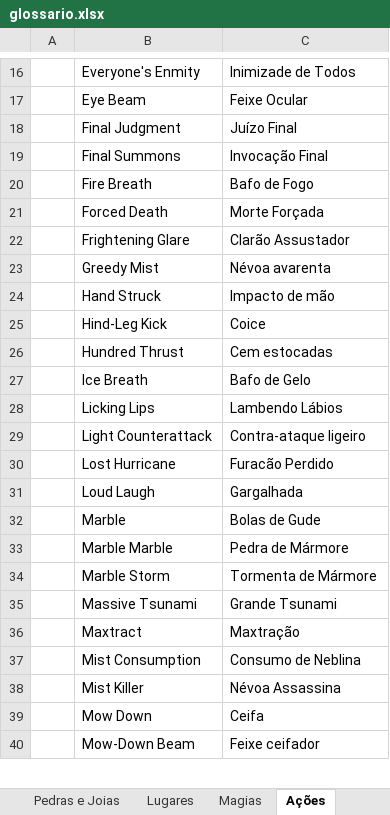
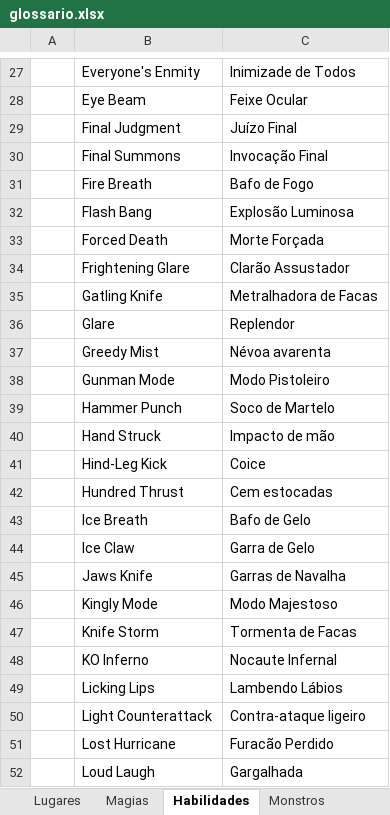
Before and after one commit to cfarl/traducao-blue-dragon-xbox360, an Excel workbook: glossario.xlsx, sheet Habilidades, drawn as a sheet; only a part is shown, gaps mark what is left out; the shorter side is filled out with more unchanged rows; values as stored, in another font and other column widths than the file's, no borders; the diff covers the shown part only; the diff names each change by its address in the sheet, - before the commit and + after, or states it on an @@ line.

```diff
--- a/glossario.xlsx (sheet Habilidades)
+++ b/glossario.xlsx (sheet Habilidades)
-sheet tab: Ações
+sheet tab: Habilidades
+row 32:  | Flash Bang | Explosão Luminosa
+row 35:  | Gatling Knife | Metralhadora de Facas
+row 36:  | Glare | Replendor
+row 38:  | Gunman Mode | Modo Pistoleiro
+row 39:  | Hammer Punch | Soco de Martelo
+row 44:  | Ice Claw | Garra de Gelo
+row 45:  | Jaws Knife | Garras de Navalha
+row 46:  | Kingly Mode | Modo Majestoso
+row 47:  | Knife Storm | Tormenta de Facas
+row 48:  | KO Inferno | Nocaute Infernal
```
Also changed, not shown: 31 added rows and 1 edited cell elsewhere in this sheet, 1 other file.
